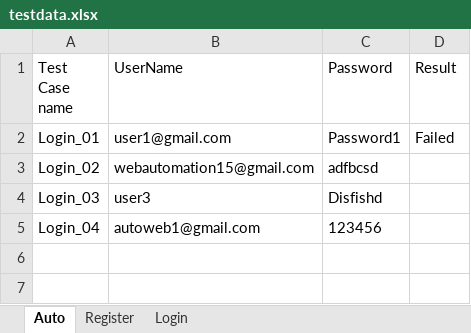
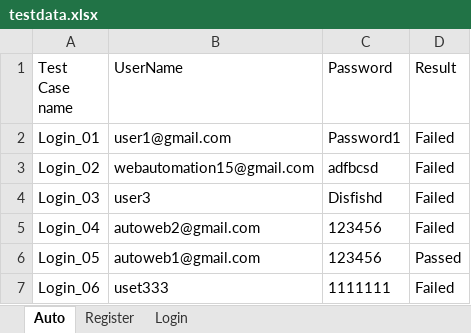
Before and after one commit to mtplong/class_04_learn_POM, an Excel workbook: src/main/resources/testdata.xlsx, sheet Auto, drawn as a sheet; values as stored, in another font and other column widths than the file's, no borders; the diff names each change by its address in the sheet, - before the commit and + after, or states it on an @@ line.

```diff
--- a/src/main/resources/testdata.xlsx (sheet Auto)
+++ b/src/main/resources/testdata.xlsx (sheet Auto)
-D3:D5 (Result): (empty)
+D3:D5 (Result): Failed
-B5 (UserName): autoweb1@gmail.com
+B5 (UserName): autoweb2@gmail.com
+row 6: Login_05 | autoweb1@gmail.com | 123456 | Passed
+row 7: Login_06 | uset333 | 1111111 | Failed
```
Also changed, not shown: 17 other files.
